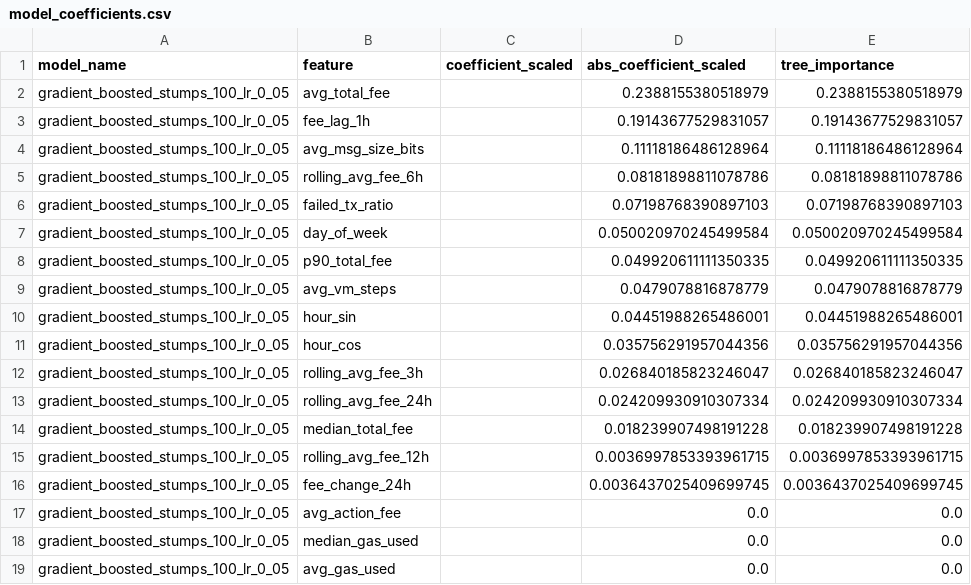
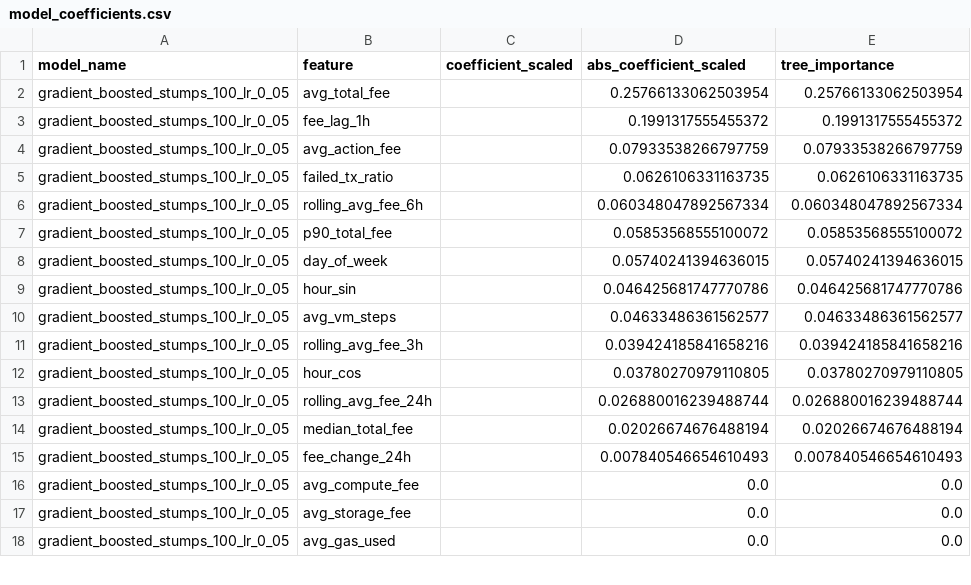
Before and after one commit to ChrisLim369/ton_fee_prediction, a CSV file: models/model_coefficients.csv, drawn as a sheet; only a part is shown; the diff covers the shown part only.

```diff
--- a/models/model_coefficients.csv
+++ b/models/model_coefficients.csv
@@ -1,19 +1,18 @@
 model_name,feature,coefficient_scaled,abs_coefficient_scaled,tree_importance
-gradient_boosted_stumps_100_lr_0_05,avg_total_fee,,0.2388155380518979,0.2388155380518979
-gradient_boosted_stumps_100_lr_0_05,fee_lag_1h,,0.19143677529831057,0.19143677529831057
-gradient_boosted_stumps_100_lr_0_05,avg_msg_size_bits,,0.11118186486128964,0.11118186486128964
-gradient_boosted_stumps_100_lr_0_05,rolling_avg_fee_6h,,0.08181898811078786,0.08181898811078786
-gradient_boosted_stumps_100_lr_0_05,failed_tx_ratio,,0.07198768390897103,0.07198768390897103
-gradient_boosted_stumps_100_lr_0_05,day_of_week,,0.050020970245499584,0.050020970245499584
-gradient_boosted_stumps_100_lr_0_05,p90_total_fee,,0.049920611111350335,0.049920611111350335
-gradient_boosted_stumps_100_lr_0_05,avg_vm_steps,,0.0479078816878779,0.0479078816878779
-gradient_boosted_stumps_100_lr_0_05,hour_sin,,0.04451988265486001,0.04451988265486001
-gradient_boosted_stumps_100_lr_0_05,hour_cos,,0.035756291957044356,0.035756291957044356
-gradient_boosted_stumps_100_lr_0_05,rolling_avg_fee_3h,,0.026840185823246047,0.026840185823246047
-gradient_boosted_stumps_100_lr_0_05,rolling_avg_fee_24h,,0.024209930910307334,0.024209930910307334
-gradient_boosted_stumps_100_lr_0_05,median_total_fee,,0.018239907498191228,0.018239907498191228
-gradient_boosted_stumps_100_lr_0_05,rolling_avg_fee_12h,,0.0036997853393961715,0.0036997853393961715
-gradient_boosted_stumps_100_lr_0_05,fee_change_24h,,0.0036437025409699745,0.0036437025409699745
-gradient_boosted_stumps_100_lr_0_05,avg_action_fee,,0.0,0.0
-gradient_boosted_stumps_100_lr_0_05,median_gas_used,,0.0,0.0
+gradient_boosted_stumps_100_lr_0_05,avg_total_fee,,0.25766133062503954,0.25766133062503954
+gradient_boosted_stumps_100_lr_0_05,fee_lag_1h,,0.1991317555455372,0.1991317555455372
+gradient_boosted_stumps_100_lr_0_05,avg_action_fee,,0.07933538266797759,0.07933538266797759
+gradient_boosted_stumps_100_lr_0_05,failed_tx_ratio,,0.0626106331163735,0.0626106331163735
+gradient_boosted_stumps_100_lr_0_05,rolling_avg_fee_6h,,0.060348047892567334,0.060348047892567334
+gradient_boosted_stumps_100_lr_0_05,p90_total_fee,,0.05853568555100072,0.05853568555100072
+gradient_boosted_stumps_100_lr_0_05,day_of_week,,0.05740241394636015,0.05740241394636015
+gradient_boosted_stumps_100_lr_0_05,hour_sin,,0.046425681747770786,0.046425681747770786
+gradient_boosted_stumps_100_lr_0_05,avg_vm_steps,,0.04633486361562577,0.04633486361562577
+gradient_boosted_stumps_100_lr_0_05,rolling_avg_fee_3h,,0.039424185841658216,0.039424185841658216
+gradient_boosted_stumps_100_lr_0_05,hour_cos,,0.03780270979110805,0.03780270979110805
+gradient_boosted_stumps_100_lr_0_05,rolling_avg_fee_24h,,0.026880016239488744,0.026880016239488744
+gradient_boosted_stumps_100_lr_0_05,median_total_fee,,0.02026674676488194,0.02026674676488194
+gradient_boosted_stumps_100_lr_0_05,fee_change_24h,,0.007840546654610493,0.007840546654610493
+gradient_boosted_stumps_100_lr_0_05,avg_compute_fee,,0.0,0.0
+gradient_boosted_stumps_100_lr_0_05,avg_storage_fee,,0.0,0.0
 gradient_boosted_stumps_100_lr_0_05,avg_gas_used,,0.0,0.0
```
Also changed, not shown: 1 added row, 1 removed row, 6 moved rows and 2 edited cells elsewhere in this file, actual_vs_predicted.csv, hourly_features.csv, 20 other files.
